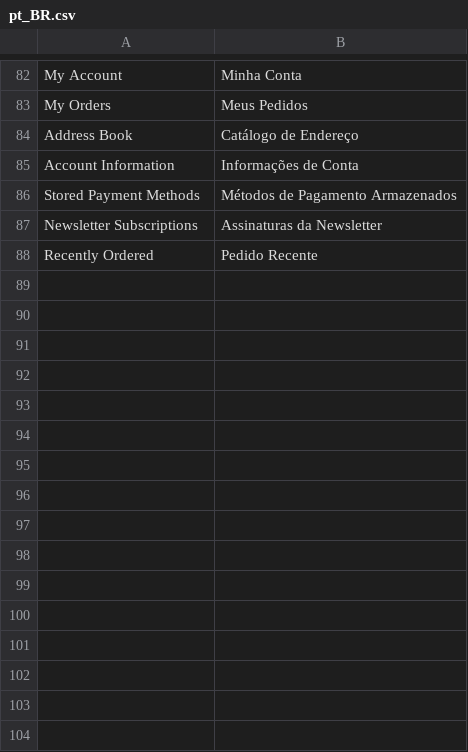
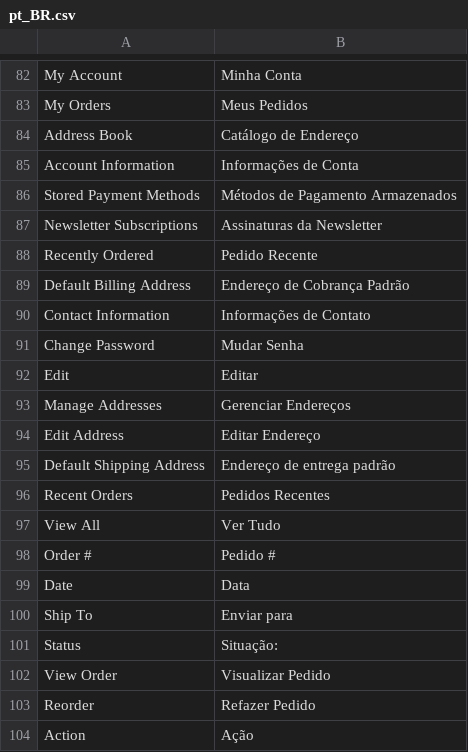
Before and after one commit to socha2004/IC15, a CSV file: app/design/frontend/Avanti/innovation/i18n/pt_BR.csv, drawn as a sheet; only a part is shown, gaps mark what is left out; the diff names each change by its address in the sheet, - before the commit and + after, or states it on an @@ line.

```diff
--- a/app/design/frontend/Avanti/innovation/i18n/pt_BR.csv
+++ b/app/design/frontend/Avanti/innovation/i18n/pt_BR.csv
+row 89: Default Billing Address | Endereço de Cobrança Padrão
+row 90: Contact Information | Informações de Contato
+row 91: Change Password | Mudar Senha
+row 92: Edit | Editar
+row 93: Manage Addresses | Gerenciar Endereços
+row 94: Edit Address | Editar Endereço
+row 95: Default Shipping Address | Endereço de entrega padrão
+row 96: Recent Orders | Pedidos Recentes
+row 97: View All | Ver Tudo
+row 98: Order # | Pedido #
+row 99: Date | Data
+row 100: Ship To | Enviar para
+row 101: Status | Situação:
+row 102: View Order | Visualizar Pedido
+row 103: Reorder | Refazer Pedido
+row 104: Action | Ação
```
Also changed, not shown: 3 other files.
